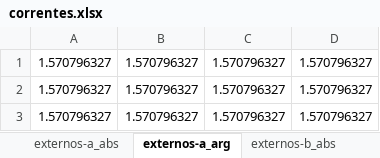
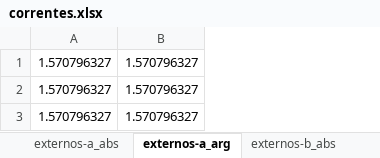
Before and after one commit to angelohafner/dupla_estrela_flutuante, an Excel workbook: correntes.xlsx, sheet externos-a_arg, drawn as a sheet; values as stored, in another font and other column widths than the file's, no borders; the diff names each change by its address in the sheet, - before the commit and + after, or states it on an @@ line.

```diff
--- a/correntes.xlsx (sheet externos-a_arg)
+++ b/correntes.xlsx (sheet externos-a_arg)
-column C, rows 1-3: all 1.570796327
-column D, rows 1-3: all 1.570796327
```
Also changed, not shown: sheet internos-a_abs, sheet internos-b_abs, sheet internos-c_abs, sheet internos-a_arg, sheet internos-c_arg, sheet internos-b_arg, 8 more sheets, charts or pictures, matriz_total.xlsx, tensoes.xlsx, 1 other file.
